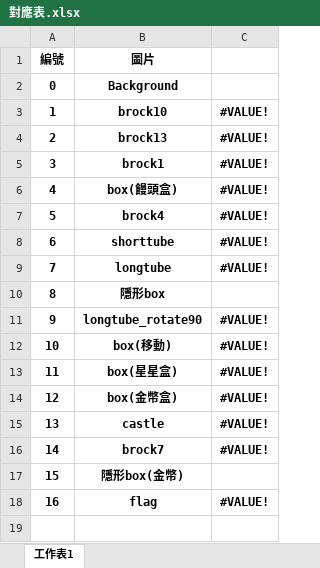
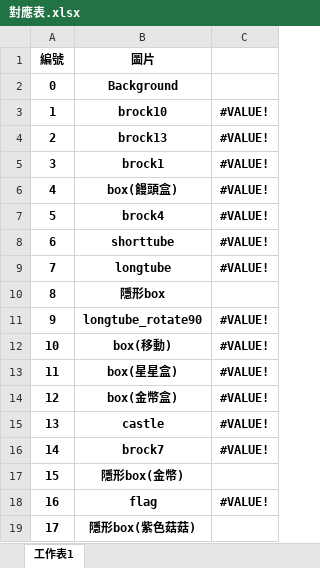
Before and after one commit to qazwsxdshb/catmario, an Excel workbook: 對應表.xlsx, sheet 工作表1, drawn as a sheet; values as stored, in another font and other column widths than the file's, no borders; the diff names each change by its address in the sheet, - before the commit and + after, or states it on an @@ line.

```diff
--- a/對應表.xlsx (sheet 工作表1)
+++ b/對應表.xlsx (sheet 工作表1)
+row 19: 17 | 隱形box(紫色菇菇)
```
Also changed, not shown: 4 other files.
